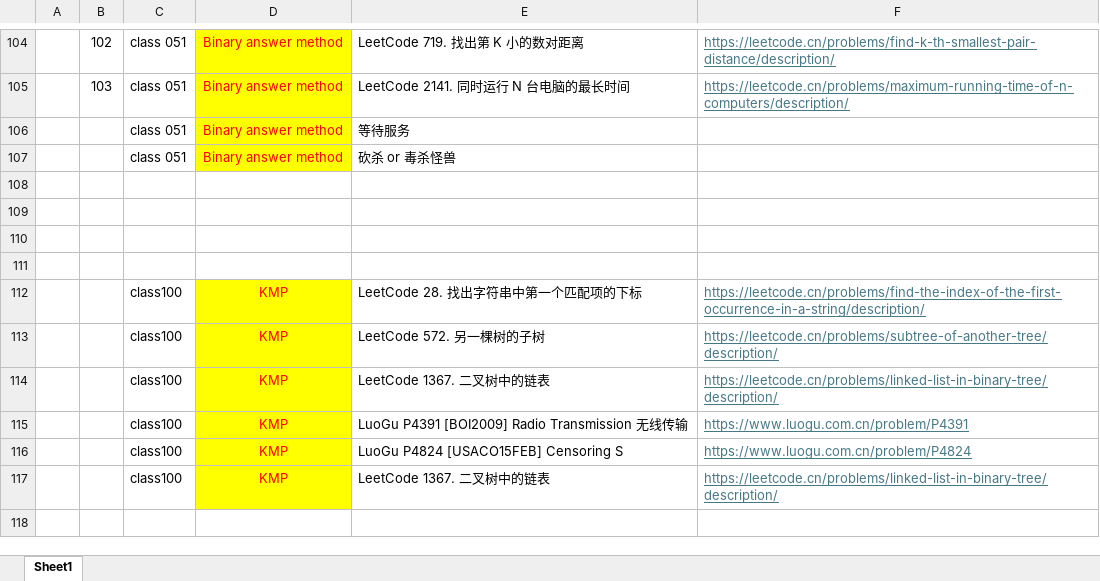
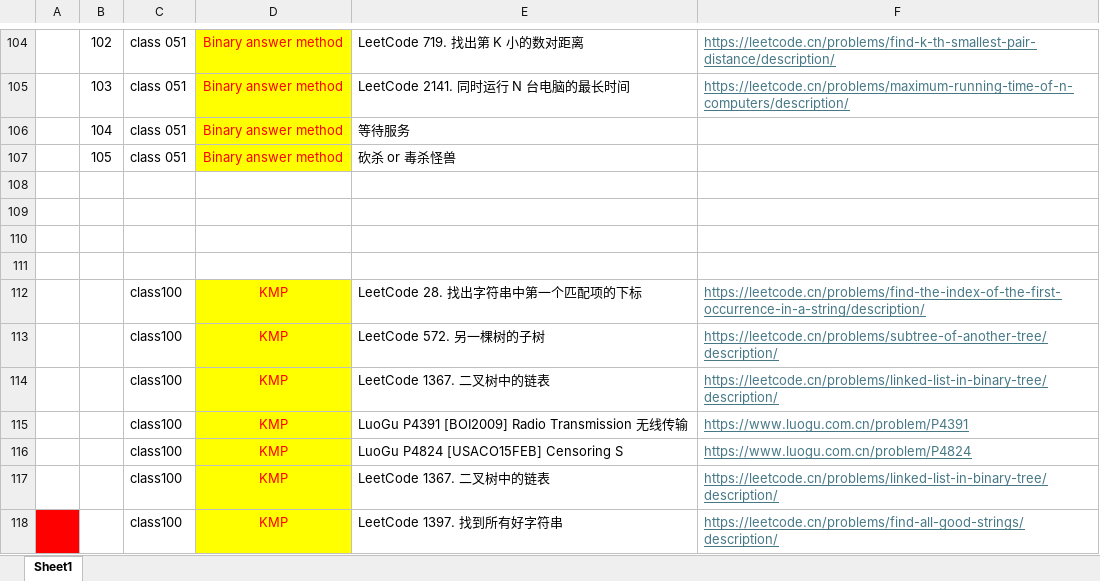
Before and after one commit to TONYBRYANT1/ZUO---algorithm-and-data-strcuture, an Excel workbook: Topic List/LeetCode 题单.xlsx, sheet Sheet1, drawn as a sheet; only a part is shown, gaps mark what is left out; values as stored, in another font and other column widths than the file's, no borders; charts and pictures not drawn; the diff names each change by its address in the sheet, - before the commit and + after, or states it on an @@ line.

```diff
--- a/Topic List/LeetCode 题单.xlsx (sheet Sheet1)
+++ b/Topic List/LeetCode 题单.xlsx (sheet Sheet1)
-B106: (empty)
+B106: 104
-B107: (empty)
+B107: 105
+row 118:  |  | class100 | KMP | LeetCode 1397. 找到所有好字符串 | https://leetcode.cn/problems/find-all-good-strings/description/
```
Also changed, not shown: 4 other files.
